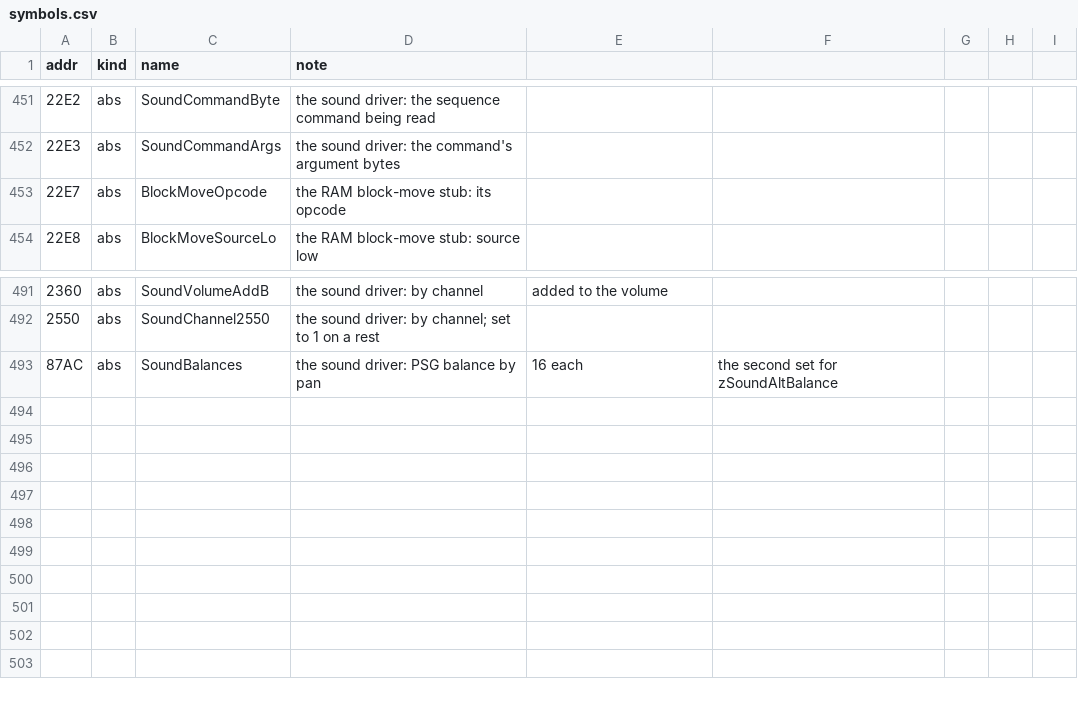
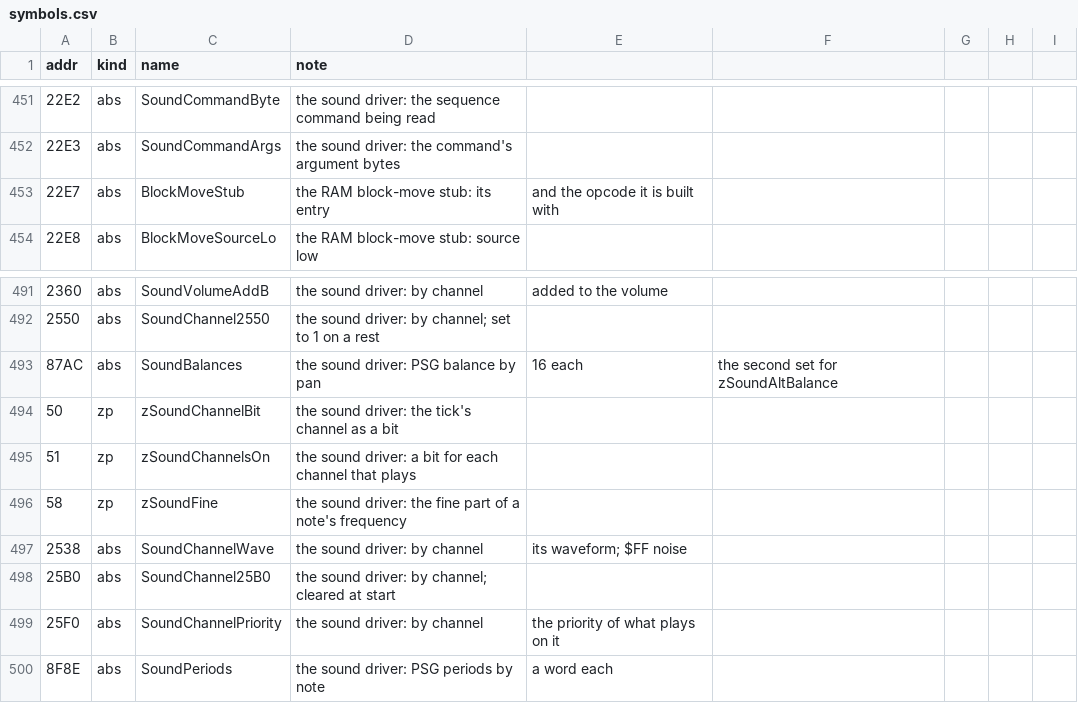
Before and after one commit to jeff-strutb/rondoofblood, a CSV file: config/rondo/symbols.csv, drawn as a sheet; only a part is shown, gaps mark what is left out; the diff names each change by its address in the sheet, - before the commit and + after, or states it on an @@ line.

Commit message:
Add the sound driver's frequency, waveform load, start and stop
SoundSetFrequency sets a channel's PSG period for a note, less a fine share of
the step to the next (SoundPeriods, SoundMultiply), or the noise frequency when
the channel's waveform is noise. SoundLoadWave resets a channel's waveform place
and writes its 32 samples through the RAM block-move stub, built as a TIN to
PsgWaveData; the C makes the same 32 writes. SoundInit and SoundDriverStopAll
start and stop the driver. Each leaves channels 4 and 5 to an effect playing on
them, with the exits that test leaves.

The image built from the tree is identical to the disc with 502 routines in
place. All pass the proper-C check. Compiled only, not gated.

```diff
--- a/config/rondo/symbols.csv
+++ b/config/rondo/symbols.csv
-C453 (name): BlockMoveOpcode
+C453 (name): BlockMoveStub
-D453 (note): the RAM block-move stub: its opcode
+D453 (note): the RAM block-move stub: its entry
-E453: (empty)
+E453: and the opcode it is built with
+row 494: 50 | zp | zSoundChannelBit | the sound driver: the tick's channel as a bit
+row 495: 51 | zp | zSoundChannelsOn | the sound driver: a bit for each channel that plays
+row 496: 58 | zp | zSoundFine | the sound driver: the fine part of a note's frequency
+row 497: 2538 | abs | SoundChannelWave | the sound driver: by channel | its waveform; $FF noise
+row 498: 25B0 | abs | SoundChannel25B0 | the sound driver: by channel; cleared at start
+row 499: 25F0 | abs | SoundChannelPriority | the sound driver: by channel | the priority of what plays on it
+row 500: 8F8E | abs | SoundPeriods | the sound driver: PSG periods by note | a word each
```
Also changed, not shown: 5 other files.
